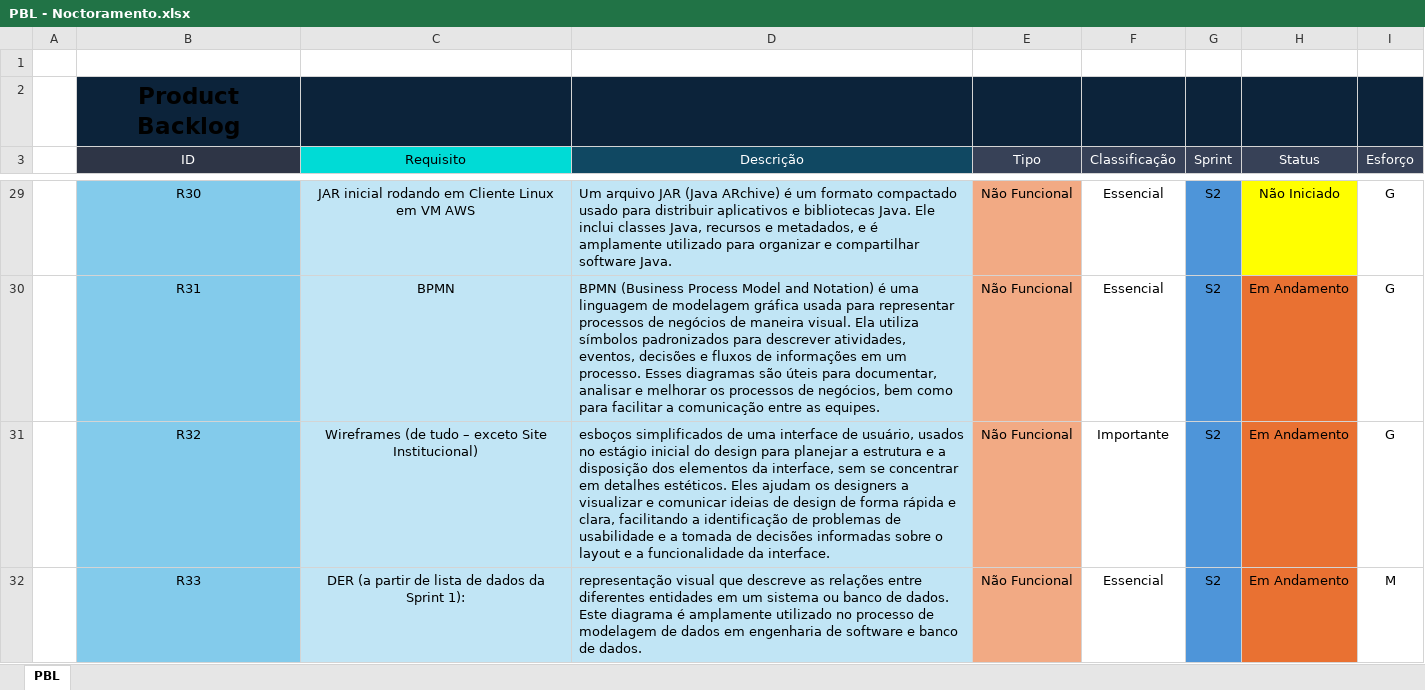
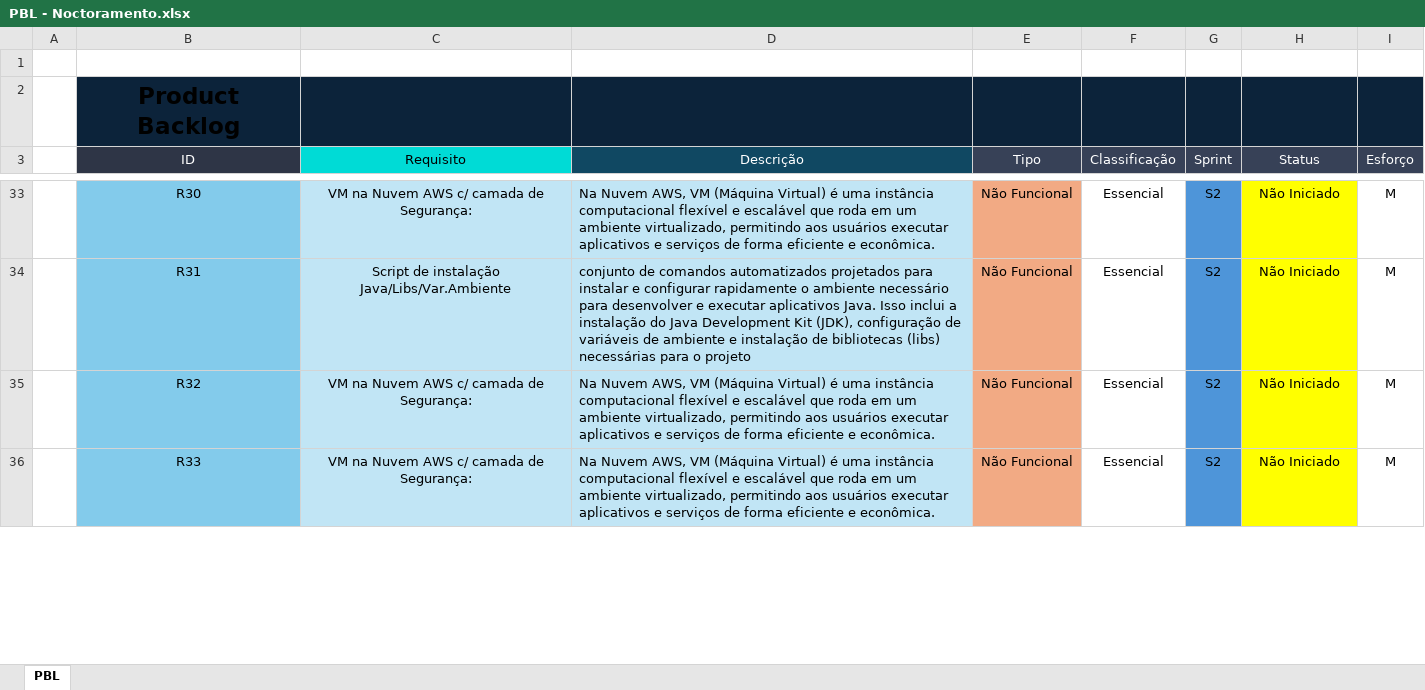
Before and after one commit to Noctoramento/Documentacao, an Excel workbook: Documentação do Projeto/PBL - Noctoramento.xlsx, sheet PBL, drawn as a sheet; only a part is shown, gaps mark what is left out; values as stored, in another font and other column widths than the file's, no borders; addresses are those after the commit; the diff covers the shown part only; the diff names each change by its address in the sheet, - before the commit and + after, or states it on an @@ line.

```diff
--- a/Documentação do Projeto/PBL - Noctoramento.xlsx (sheet PBL)
+++ b/Documentação do Projeto/PBL - Noctoramento.xlsx (sheet PBL)
-C33 (Requisito): JAR inicial rodando em Cliente Linux em VM AWS
+C33 (Requisito): VM na Nuvem AWS c/ camada de Segurança:
-D33 (Descrição): Um arquivo JAR (Java ARchive) é um formato compactado usado para distribuir aplicativos e bibliotecas Java. Ele inclui classes Java, recursos e metadados, e é amplamente utilizado para organizar e compartilhar software Java.
+D33 (Descrição): Na Nuvem AWS, VM (Máquina Virtual) é uma instância computacional flexível e escalável que roda em um ambiente virtualizado, permitindo aos usuários executar aplicativos e serviços de forma eficiente e econômica.
-I33:I35 (Esforço): G
+I33:I35 (Esforço): M
-C34 (Requisito): BPMN
+C34 (Requisito): Script de instalação Java/Libs/Var.Ambiente
-D34 (Descrição): BPMN (Business Process Model and Notation) é uma linguagem de modelagem gráfica usada para representar processos de negócios de maneira visual. Ela utiliza símbolos padronizados para descrever atividades, eventos, decisões e fluxos de informações em um processo. Esses diagramas são úteis para documentar, analisar e melhorar os processos de negócios, bem como para facilitar a comunicação entre as equipes.
+D34 (Descrição): conjunto de comandos automatizados projetados para instalar e configurar rapidamente o ambiente necessário para desenvolver e executar aplicativos Java. Isso inclui a instalação do Java Development Kit (JDK), configuração de variáveis de ambiente e instalação de bibliotecas (libs) necessárias para o projeto
-H34:H36 (Status): Em Andamento
+H34:H36 (Status): Não Iniciado
-H34:H36 fill: #E97132
+H34:H36 fill: #FFFF00
-C35 (Requisito): Wireframes (de tudo – exceto Site Institucional)
+C35 (Requisito): VM na Nuvem AWS c/ camada de Segurança:
-D35 (Descrição): esboços simplificados de uma interface de usuário, usados no estágio inicial do design para planejar a estrutura e a disposição dos elementos da interface, sem se concentrar em detalhes estéticos. Eles ajudam os designers a visualizar e comunicar ideias de design de forma rápida e clara, facilitando a identificação de problemas de usabilidade e a tomada de decisões informadas sobre o layout e a funcionalidade da interface.
+D35 (Descrição): Na Nuvem AWS, VM (Máquina Virtual) é uma instância computacional flexível e escalável que roda em um ambiente virtualizado, permitindo aos usuários executar aplicativos e serviços de forma eficiente e econômica.
-F35 (Classificação): Importante
+F35 (Classificação): Essencial
-C36 (Requisito): DER (a partir de lista de dados da Sprint 1):
+C36 (Requisito): VM na Nuvem AWS c/ camada de Segurança:
-D36 (Descrição): representação visual que descreve as relações entre diferentes entidades em um sistema ou banco de dados. Este diagrama é amplamente utilizado no processo de modelagem de dados em engenharia de software e banco de dados.
+D36 (Descrição): Na Nuvem AWS, VM (Máquina Virtual) é uma instância computacional flexível e escalável que roda em um ambiente virtualizado, permitindo aos usuários executar aplicativos e serviços de forma eficiente e econômica.
```
Also changed, not shown: 15 added rows, 17 hidden or unhidden rows, 48 edited cells and cell formats elsewhere in this sheet.
